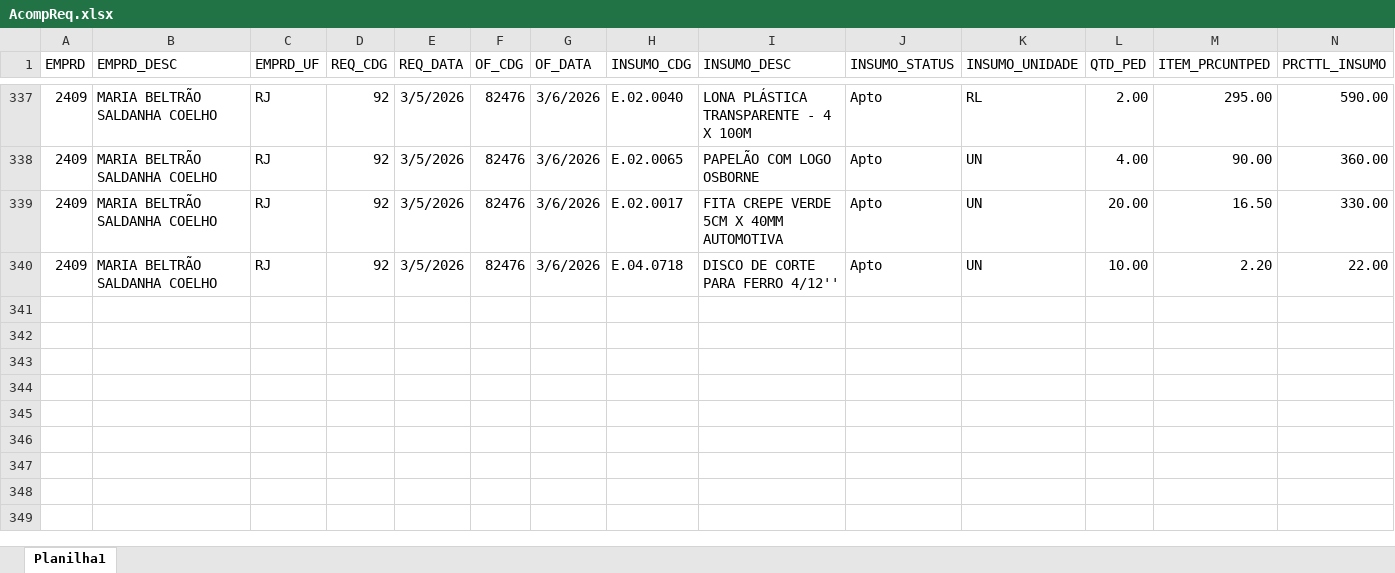
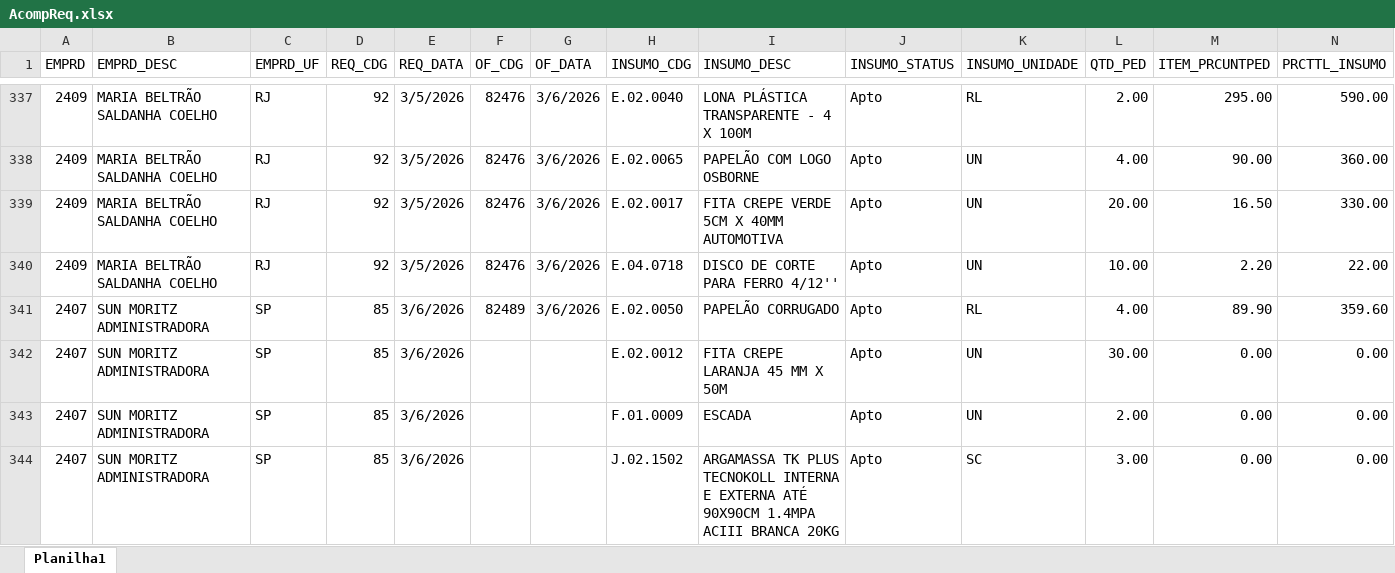
Before and after one commit to Mgiglio98/acompanhamento-requisicoes, an Excel workbook: AcompReq.xlsx, sheet Planilha1, drawn as a sheet; only a part is shown, gaps mark what is left out; values as stored, in another font and other column widths than the file's, no borders; rows hold the shown columns only; the diff names each change by its address in the sheet, - before the commit and + after, or states it on an @@ line.

```diff
--- a/AcompReq.xlsx (sheet Planilha1)
+++ b/AcompReq.xlsx (sheet Planilha1)
+row 341: 2407 | SUN MORITZ ADMINISTRADORA | SP | 85 | 3/6/2026 | 82489 | 3/6/2026 | E.02.0050 | PAPELÃO CORRUGADO | Apto | RL | 4.00 | 89.90 | 359.60
+row 342: 2407 | SUN MORITZ ADMINISTRADORA | SP | 85 | 3/6/2026 |  |  | E.02.0012 | FITA CREPE LARANJA 45 MM X 50M | Apto | UN | 30.00 | 0.00 | 0.00
+row 343: 2407 | SUN MORITZ ADMINISTRADORA | SP | 85 | 3/6/2026 |  |  | F.01.0009 | ESCADA | Apto | UN | 2.00 | 0.00 | 0.00
+row 344: 2407 | SUN MORITZ ADMINISTRADORA | SP | 85 | 3/6/2026 |  |  | J.02.1502 | ARGAMASSA TK PLUS TECNOKOLL INTERNA E EXTERNA ATÉ 90X90CM 1.4MPA ACIII BRANCA 20KG | Apto | SC | 3.00 | 0.00 | 0.00
```
Also changed, not shown: Relat_OF.xlsx.
